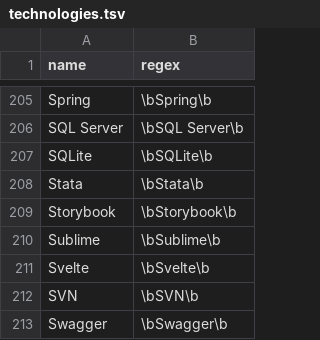
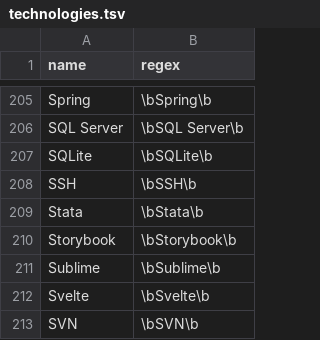
Before and after one commit to jobsort/jobsort, a TSV file: technologies.tsv, drawn as a sheet; only a part is shown, gaps mark what is left out; the shorter side is filled out with more unchanged rows.

Commit message:
Add SSH

```diff
--- a/technologies.tsv
+++ b/technologies.tsv
@@ -207,2 +207,3 @@ SQL Server	\bSQL Server\b
 SQLite	\bSQLite\b
+SSH	\bSSH\b
 Stata	\bStata\b
```
